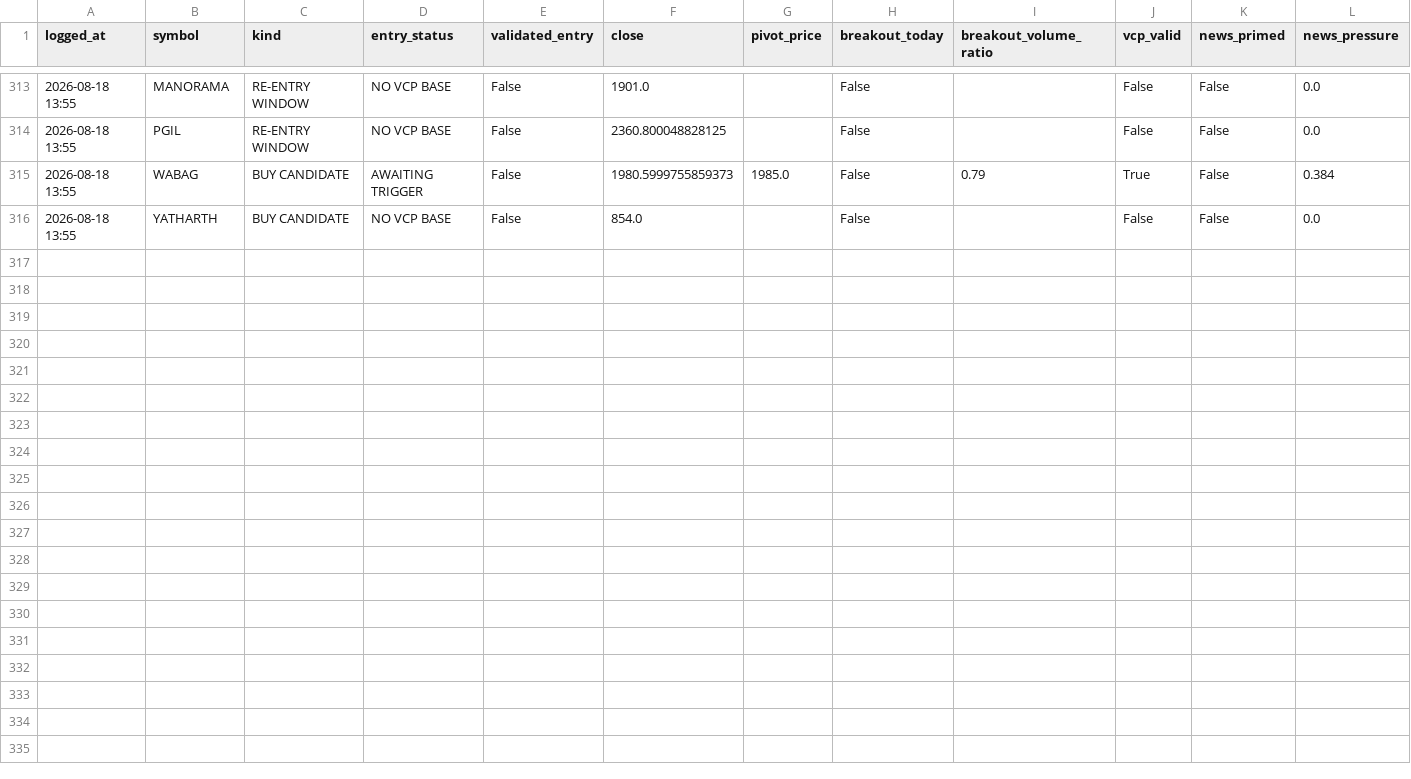
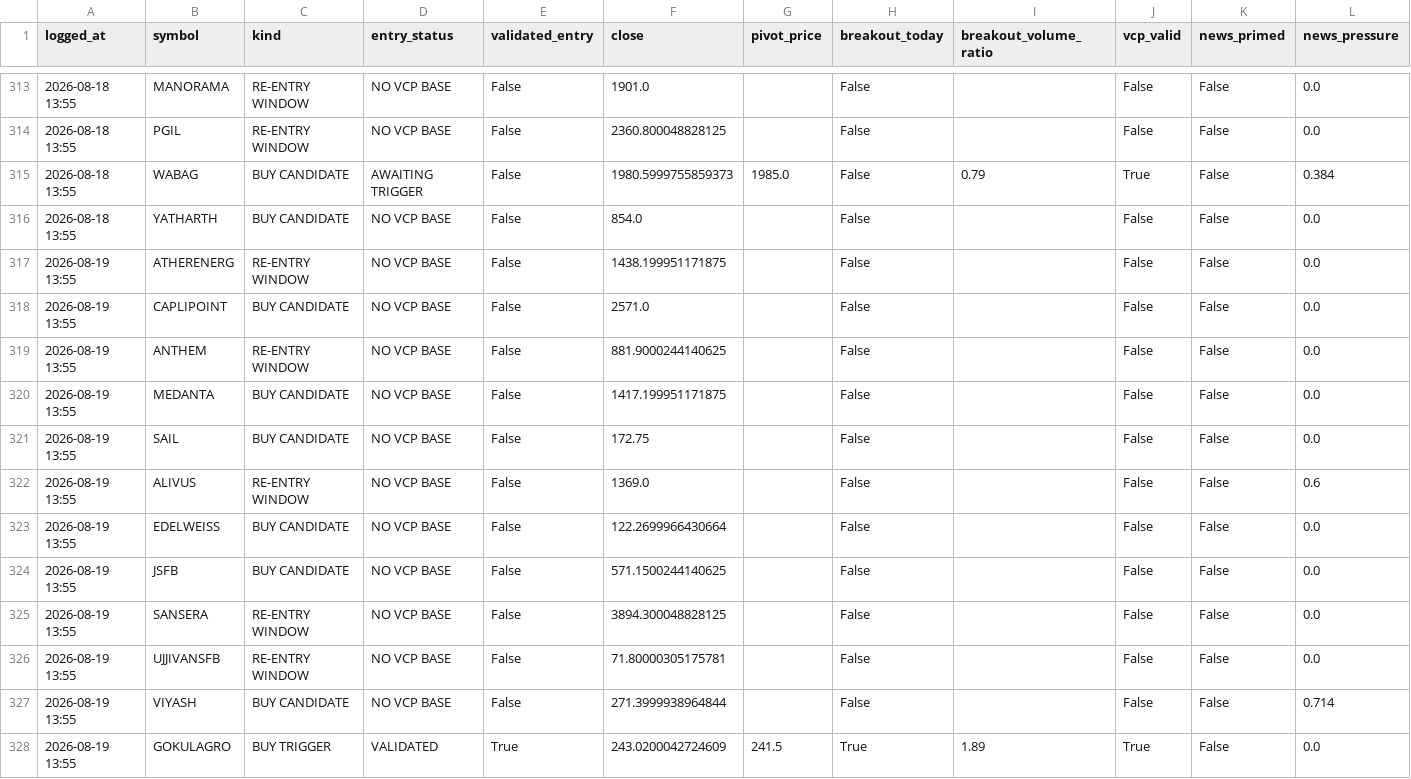
Before and after one commit to kartikeyaav/Golden-Stock, a CSV file: multibagger_screener/multibagger_screener/journal/entry_signals.csv, drawn as a sheet; only a part is shown, gaps mark what is left out; rows hold the shown columns only; the diff names each change by its address in the sheet, - before the commit and + after, or states it on an @@ line.

```diff
--- a/multibagger_screener/multibagger_screener/journal/entry_signals.csv
+++ b/multibagger_screener/multibagger_screener/journal/entry_signals.csv
+row 317: 2026-08-19 13:55 | ATHERENERG | RE-ENTRY WINDOW | NO VCP BASE | False | 1438.199951171875 |  | False |  | False | False | 0.0
+row 318: 2026-08-19 13:55 | CAPLIPOINT | BUY CANDIDATE | NO VCP BASE | False | 2571.0 |  | False |  | False | False | 0.0
+row 319: 2026-08-19 13:55 | ANTHEM | RE-ENTRY WINDOW | NO VCP BASE | False | 881.9000244140625 |  | False |  | False | False | 0.0
+row 320: 2026-08-19 13:55 | MEDANTA | BUY CANDIDATE | NO VCP BASE | False | 1417.199951171875 |  | False |  | False | False | 0.0
+row 321: 2026-08-19 13:55 | SAIL | BUY CANDIDATE | NO VCP BASE | False | 172.75 |  | False |  | False | False | 0.0
+row 322: 2026-08-19 13:55 | ALIVUS | RE-ENTRY WINDOW | NO VCP BASE | False | 1369.0 |  | False |  | False | False | 0.6
+row 323: 2026-08-19 13:55 | EDELWEISS | BUY CANDIDATE | NO VCP BASE | False | 122.2699966430664 |  | False |  | False | False | 0.0
+row 324: 2026-08-19 13:55 | JSFB | BUY CANDIDATE | NO VCP BASE | False | 571.1500244140625 |  | False |  | False | False | 0.0
+row 325: 2026-08-19 13:55 | SANSERA | RE-ENTRY WINDOW | NO VCP BASE | False | 3894.300048828125 |  | False |  | False | False | 0.0
+row 326: 2026-08-19 13:55 | UJJIVANSFB | RE-ENTRY WINDOW | NO VCP BASE | False | 71.80000305175781 |  | False |  | False | False | 0.0
+row 327: 2026-08-19 13:55 | VIYASH | BUY CANDIDATE | NO VCP BASE | False | 271.3999938964844 |  | False |  | False | False | 0.714
+row 328: 2026-08-19 13:55 | GOKULAGRO | BUY TRIGGER | VALIDATED | True | 243.0200042724609 | 241.5 | True | 1.89 | True | False | 0.0
```
Also changed, not shown: multibagger_screener/multibagger_screener/journal/journal_outcomes.csv, multibagger_screener/multibagger_screener/journal/paper_ledger.csv, 16 other files.
